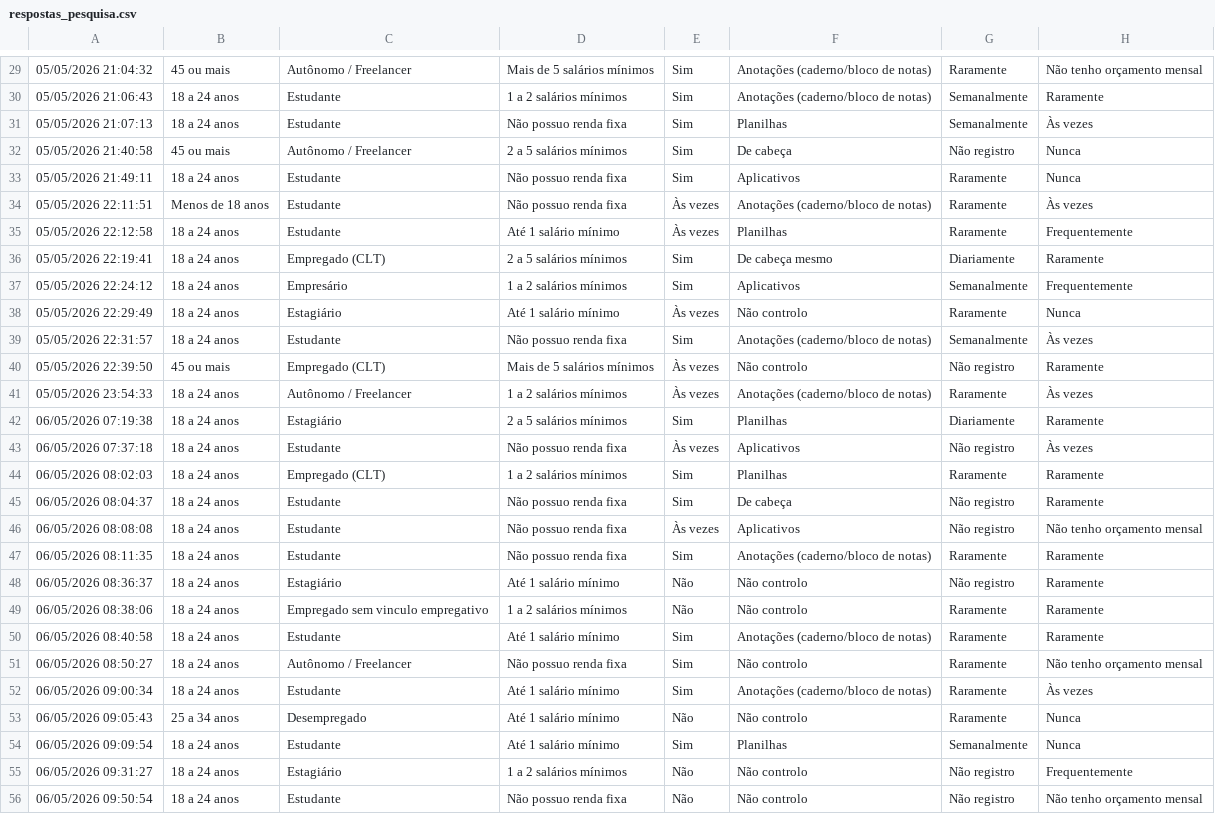
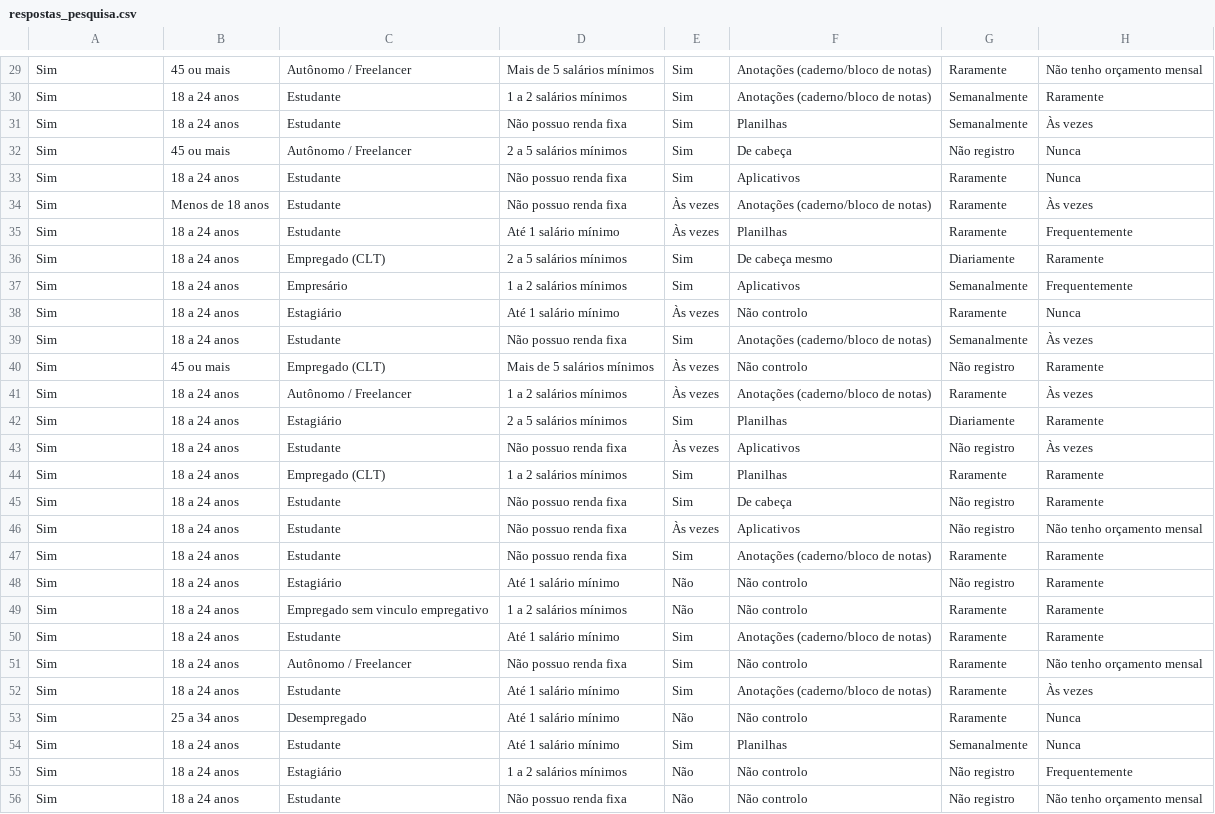
Before and after one commit to RyanSiolin/Projeto_Integrador, a CSV file: Unidade3/ETL/respostas_pesquisa.csv, drawn as a sheet; only a part is shown, gaps mark what is left out; the diff covers the shown part only; the diff names each change by its address in the sheet, - before the commit and + after, or states it on an @@ line.

```diff
--- a/Unidade3/ETL/respostas_pesquisa.csv
+++ b/Unidade3/ETL/respostas_pesquisa.csv
-A29: 05/05/2026 21:04:32
+A29: Sim
-A30: 05/05/2026 21:06:43
+A30: Sim
-A31: 05/05/2026 21:07:13
+A31: Sim
-A32: 05/05/2026 21:40:58
+A32: Sim
-A33: 05/05/2026 21:49:11
+A33: Sim
-A34: 05/05/2026 22:11:51
+A34: Sim
-A35: 05/05/2026 22:12:58
+A35: Sim
-A36: 05/05/2026 22:19:41
+A36: Sim
-A37: 05/05/2026 22:24:12
+A37: Sim
-A38: 05/05/2026 22:29:49
+A38: Sim
-A39: 05/05/2026 22:31:57
+A39: Sim
-A40: 05/05/2026 22:39:50
+A40: Sim
-A41: 05/05/2026 23:54:33
+A41: Sim
-A42: 06/05/2026 07:19:38
+A42: Sim
-A43: 06/05/2026 07:37:18
+A43: Sim
-A44: 06/05/2026 08:02:03
+A44: Sim
-A45: 06/05/2026 08:04:37
+A45: Sim
-A46: 06/05/2026 08:08:08
+A46: Sim
-A47: 06/05/2026 08:11:35
+A47: Sim
-A48: 06/05/2026 08:36:37
+A48: Sim
-A49: 06/05/2026 08:38:06
+A49: Sim
-A50: 06/05/2026 08:40:58
+A50: Sim
-A51: 06/05/2026 08:50:27
+A51: Sim
-A52: 06/05/2026 09:00:34
+A52: Sim
-A53: 06/05/2026 09:05:43
+A53: Sim
-A54: 06/05/2026 09:09:54
+A54: Sim
-A55: 06/05/2026 09:31:27
+A55: Sim
-A56: 06/05/2026 09:50:54
+A56: Sim
```
Also changed, not shown: 43 edited cells elsewhere in this file, 6 other files.
